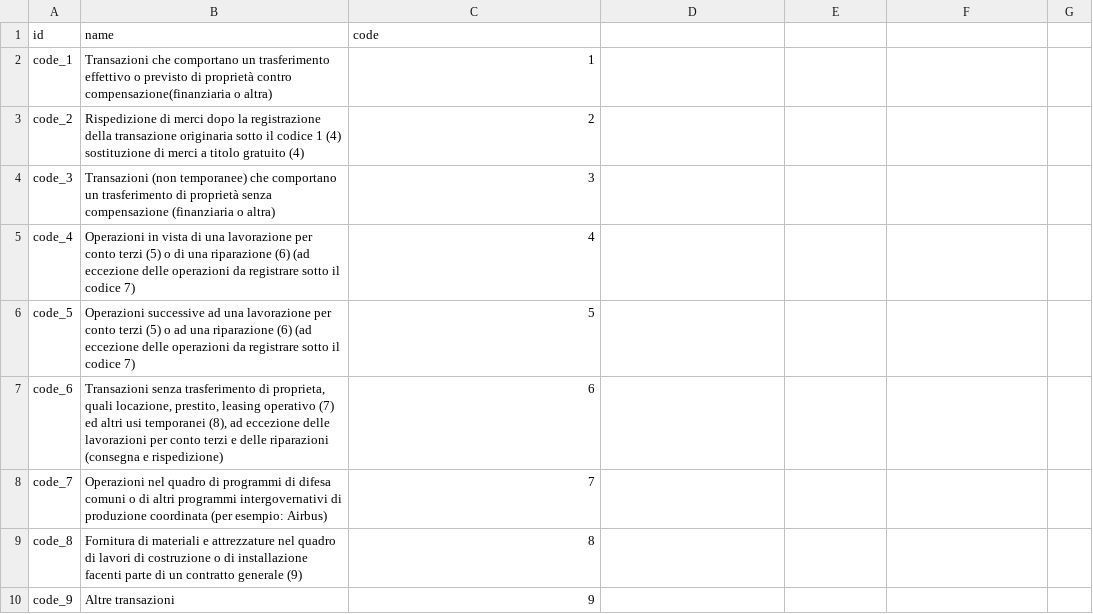
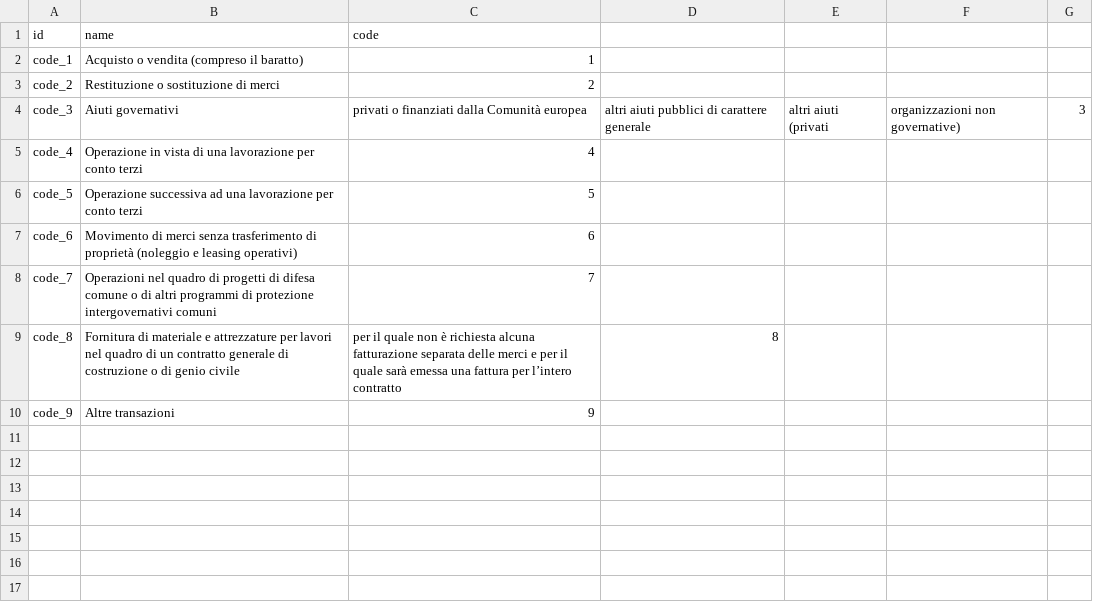
Before and after one commit to Borruso/l10n-italy, a CSV file: l10n_it_intrastat/data/account.intrastat.transation.nature.csv, drawn as a sheet.

Commit message:
[MIG] l10n_it_intrastat: Migration to 12.0

```diff
--- a/l10n_it_intrastat/data/account.intrastat.transation.nature.csv
+++ b/l10n_it_intrastat/data/account.intrastat.transation.nature.csv
@@ -1,10 +1,10 @@
 id,name,code
-code_1,Transazioni che comportano un trasferimento effettivo o previsto di proprietà contro compensazione(finanziaria o altra),1
-code_2,Rispedizione di merci dopo la registrazione della transazione originaria sotto il codice 1 (4) sostituzione di merci a titolo gratuito (4),2
-code_3,Transazioni (non temporanee) che comportano un trasferimento di proprietà senza compensazione (finanziaria o altra) ,3
-code_4,Operazioni in vista di una lavorazione per conto terzi (5) o di una riparazione (6) (ad eccezione delle operazioni da registrare sotto il codice 7) ,4
-code_5,Operazioni successive ad una lavorazione per conto terzi (5) o ad una riparazione (6) (ad eccezione delle operazioni da registrare sotto il codice 7),5
-code_6,"Transazioni senza trasferimento di proprieta, quali locazione, prestito, leasing operativo (7) ed altri usi temporanei (8), ad eccezione delle lavorazioni per conto terzi e delle riparazioni (consegna e rispedizione)",6
-code_7,Operazioni nel quadro di programmi di difesa comuni o di altri programmi intergovernativi di produzione coordinata (per esempio: Airbus),7
-code_8,Fornitura di materiali e attrezzature nel quadro di lavori di costruzione o di installazione facenti parte di un contratto generale (9) ,8
+code_1,Acquisto o vendita (compreso il baratto),1
+code_2,Restituzione o sostituzione di merci,2
+code_3,Aiuti governativi, privati o finanziati dalla Comunità europea, altri aiuti pubblici di carattere generale, altri aiuti (privati, organizzazioni non governative),3
+code_4,Operazione in vista di una lavorazione per conto terzi,4
+code_5,Operazione successiva ad una lavorazione per conto terzi,5
+code_6,Movimento di merci senza trasferimento di proprietà (noleggio e leasing operativi),6
+code_7,Operazioni nel quadro di progetti di difesa comune o di altri programmi di protezione intergovernativi comuni,7
+code_8,Fornitura di materiale e attrezzature per lavori nel quadro di un contratto generale di costruzione o di genio civile, per il quale non è richiesta alcuna fatturazione separata delle merci e per il quale sarà emessa una fattura per l’intero contratto,8
 code_9,Altre transazioni,9
```
Also changed, not shown: l10n_it_intrastat/security/ir.model.access.csv, 21 other files.
